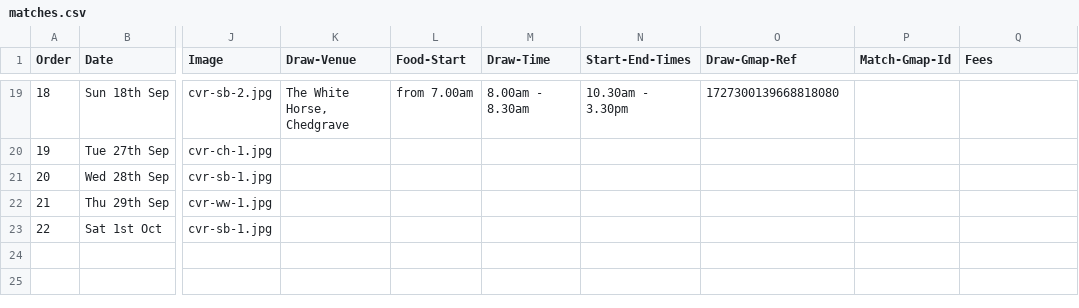
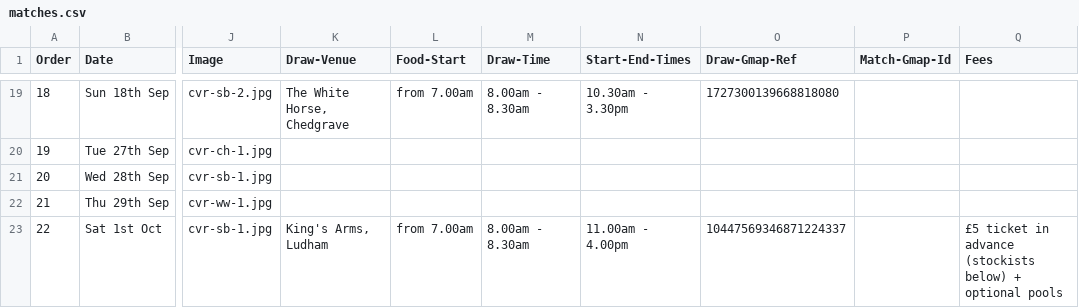
Before and after one commit to ndaa-developer/ndaa-release-two, a CSV file: _data/matches.csv, drawn as a sheet; only a part is shown, gaps mark what is left out; the diff names each change by its address in the sheet, - before the commit and + after, or states it on an @@ line.

Commit message:
broads open tickets

```diff
--- a/_data/matches.csv
+++ b/_data/matches.csv
-K23 (Draw-Venue): (empty)
+K23 (Draw-Venue): King's Arms, Ludham
-L23 (Food-Start): (empty)
+L23 (Food-Start): from 7.00am
-M23 (Draw-Time): (empty)
+M23 (Draw-Time): 8.00am - 8.30am
-N23 (Start-End-Times): (empty)
+N23 (Start-End-Times): 11.00am - 4.00pm
-O23 (Draw-Gmap-Ref): (empty)
+O23 (Draw-Gmap-Ref): 10447569346871224337
-Q23 (Fees): (empty)
+Q23 (Fees): £5 ticket in advance (stockists below) + optional pools
```
Also changed, not shown: 4 other files.
